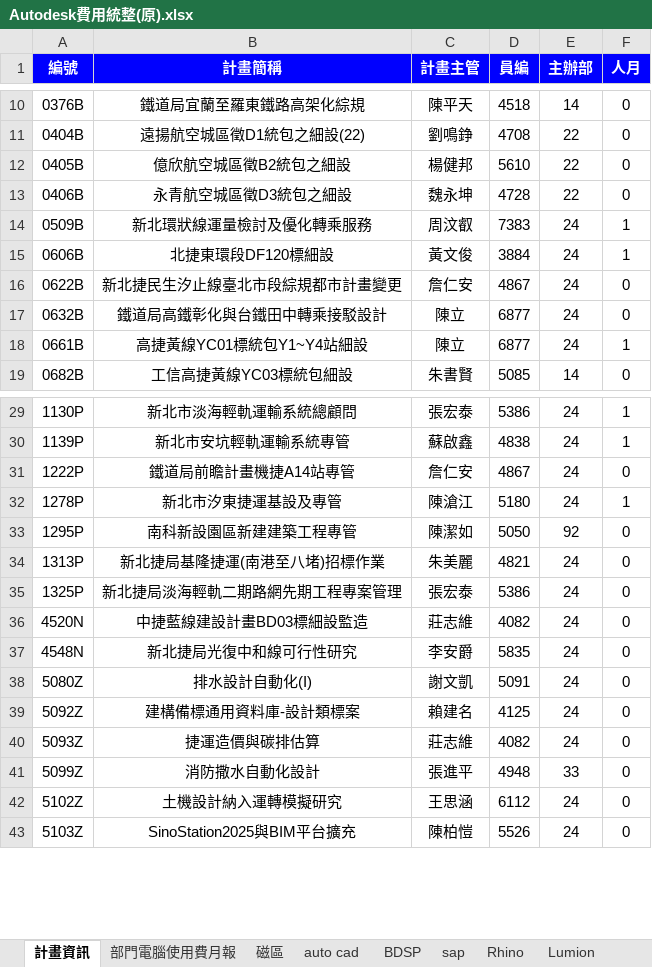
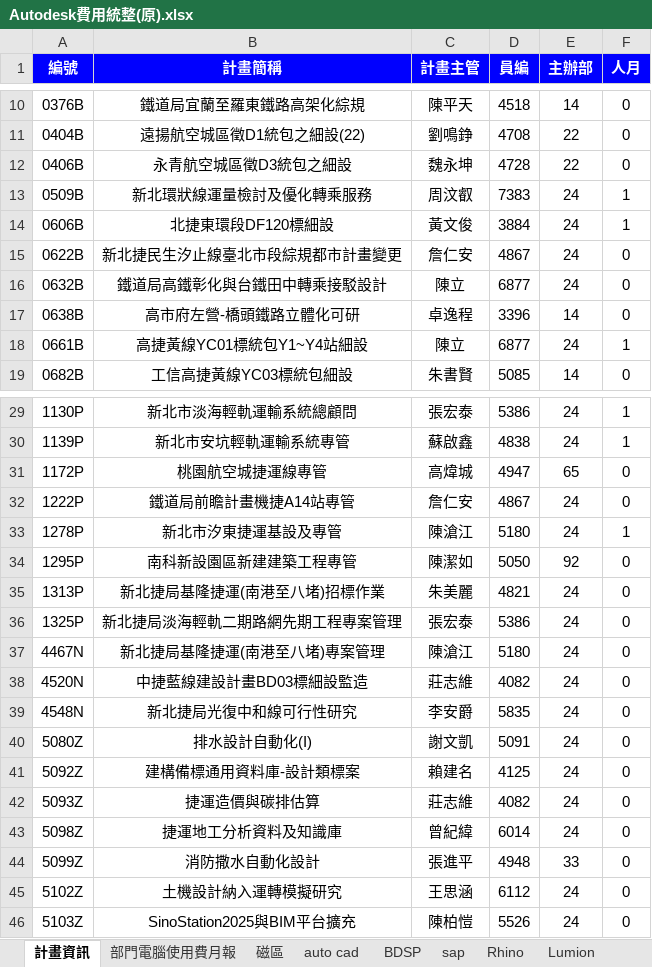
Before and after one commit to DonaldLu/AutodeskCost, an Excel workbook: AutodeskCost/Autodesk費用統整/Autodesk費用統整(原).xlsx, sheet 計畫資訊, drawn as a sheet; only a part is shown, gaps mark what is left out; values as stored, in another font and other column widths than the file's, no borders; removed rows and columns are numbered as before the commit, all else as after; the diff covers the shown part only; the diff names each change by its address in the sheet, - before the commit and + after, or states it on an @@ line.

```diff
--- a/AutodeskCost/Autodesk費用統整/Autodesk費用統整(原).xlsx (sheet 計畫資訊)
+++ b/AutodeskCost/Autodesk費用統整/Autodesk費用統整(原).xlsx (sheet 計畫資訊)
-row 12: 0405B | 億欣航空城區徵B2統包之細設 | 楊健邦 | 5610 | 22 | 0
+row 17: 0638B | 高市府左營-橋頭鐵路立體化可研 | 卓逸程 | 3396 | 14 | 0
+row 31: 1172P | 桃園航空城捷運線專管 | 高煒城 | 4947 | 65 | 0
+row 37: 4467N | 新北捷局基隆捷運(南港至八堵)專案管理 | 陳滄江 | 5180 | 24 | 0
+row 43: 5098Z | 捷運地工分析資料及知識庫 | 曾紀緯 | 6014 | 24 | 0
```
Also changed, not shown: 1 added row elsewhere in this sheet, 2 other files.
